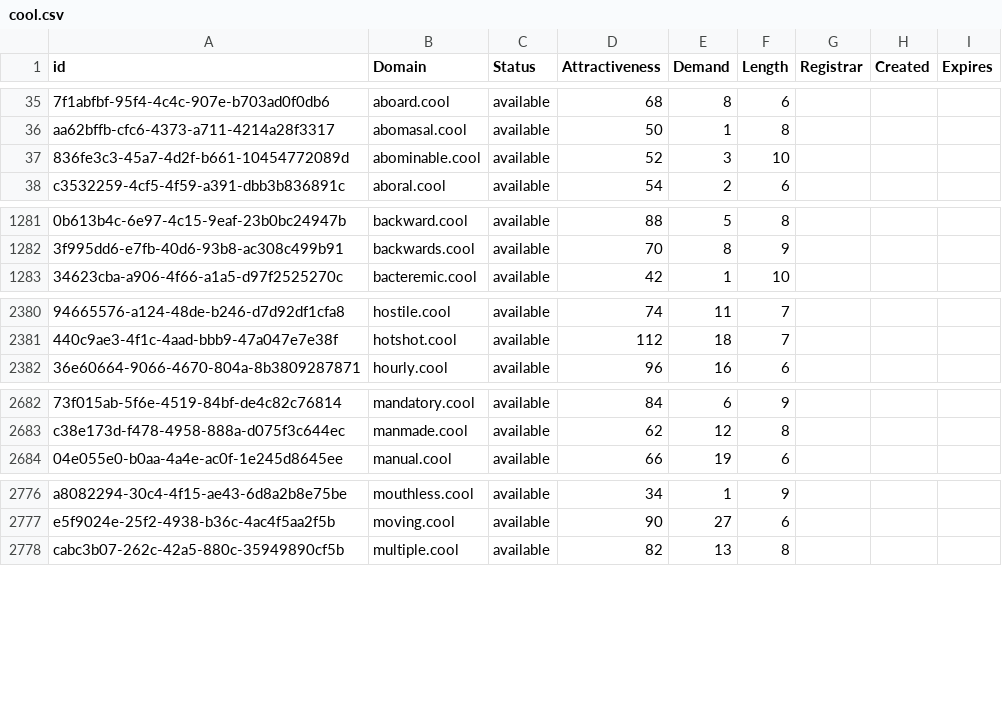
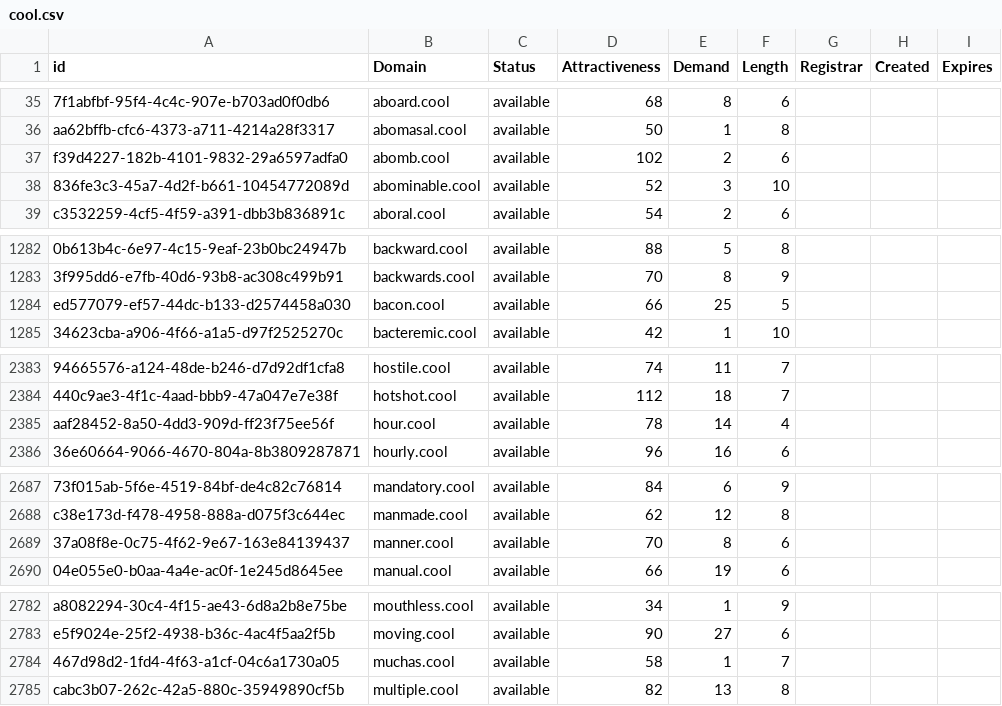
Before and after one commit to UniqueDomains/cool-oneword-domains, a CSV file: cool.csv, drawn as a sheet; only a part is shown, gaps mark what is left out; the diff covers the shown part only; the diff names each change by its address in the sheet, - before the commit and + after, or states it on an @@ line.

```diff
--- a/cool.csv
+++ b/cool.csv
+row 37: f39d4227-182b-4101-9832-29a6597adfa0 | abomb.cool | available | 102 | 2 | 6
+row 1284: ed577079-ef57-44dc-b133-d2574458a030 | bacon.cool | available | 66 | 25 | 5
+row 2385: aaf28452-8a50-4dd3-909d-ff23f75ee56f | hour.cool | available | 78 | 14 | 4
+row 2689: 37a08f8e-0c75-4f62-9e67-163e84139437 | manner.cool | available | 70 | 8 | 6
+row 2784: 467d98d2-1fd4-4f63-a1cf-04c6a1730a05 | muchas.cool | available | 58 | 1 | 7
```
Also changed, not shown: 20 added rows and 6 edited cells elsewhere in this file, 2 other files.
